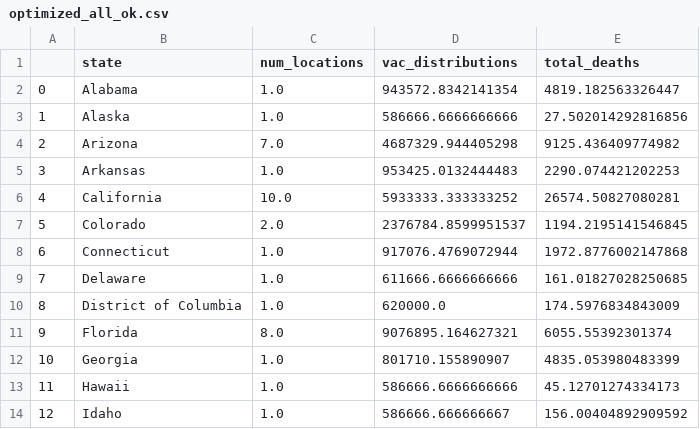
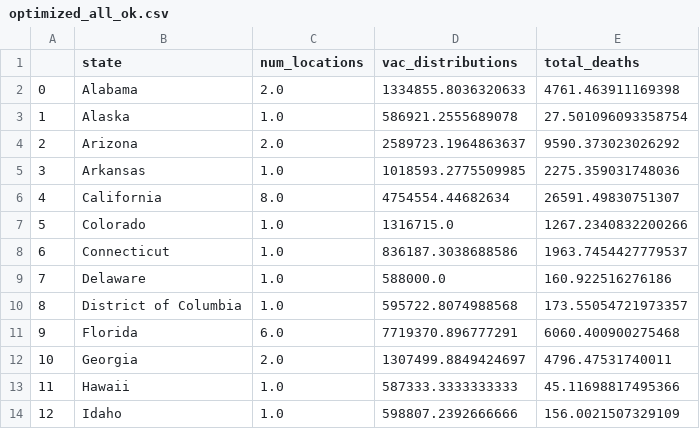
Before and after one commit to iampreviero/vaccine-allocation, a CSV file: data/inputs/optimized_all_ok.csv, drawn as a sheet; only a part is shown; the diff covers the shown part only.

Commit message:
Update optimized solution

```diff
--- a/data/inputs/optimized_all_ok.csv
+++ b/data/inputs/optimized_all_ok.csv
@@ -1,14 +1,14 @@
 ,state,num_locations,vac_distributions,total_deaths
-0,Alabama,1.0,943572.8342141354,4819.182563326447
-1,Alaska,1.0,586666.6666666666,27.502014292816856
-2,Arizona,7.0,4687329.944405298,9125.436409774982
-3,Arkansas,1.0,953425.0132444483,2290.074421202253
-4,California,10.0,5933333.333333252,26574.50827080281
-5,Colorado,2.0,2376784.8599951537,1194.2195141546845
-6,Connecticut,1.0,917076.4769072944,1972.8776002147868
-7,Delaware,1.0,611666.6666666666,161.01827028250685
-8,District of Columbia,1.0,620000.0,174.5976834843009
-9,Florida,8.0,9076895.164627321,6055.55392301374
-10,Georgia,1.0,801710.155890907,4835.053980483399
-11,Hawaii,1.0,586666.6666666666,45.12701274334173
-12,Idaho,1.0,586666.666666667,156.00404892909592
+0,Alabama,2.0,1334855.8036320633,4761.463911169398
+1,Alaska,1.0,586921.2555689078,27.501096093358754
+2,Arizona,2.0,2589723.1964863637,9590.373023026292
+3,Arkansas,1.0,1018593.2775509985,2275.359031748036
+4,California,8.0,4754554.44682634,26591.49830751307
+5,Colorado,1.0,1316715.0,1267.2340832200266
+6,Connecticut,1.0,836187.3038688586,1963.7454427779537
+7,Delaware,1.0,588000.0,160.922516276186
+8,District of Columbia,1.0,595722.8074988568,173.55054721973357
+9,Florida,6.0,7719370.896777291,6060.400900275468
+10,Georgia,2.0,1307499.8849424697,4796.47531740011
+11,Hawaii,1.0,587333.3333333333,45.11698817495366
+12,Idaho,1.0,598807.2392666666,156.0021507329109
```
Also changed, not shown: 97 edited cells elsewhere in this file, 1 other file.
